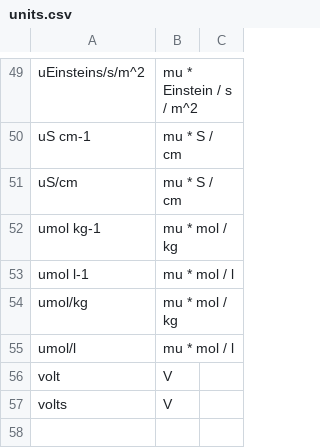
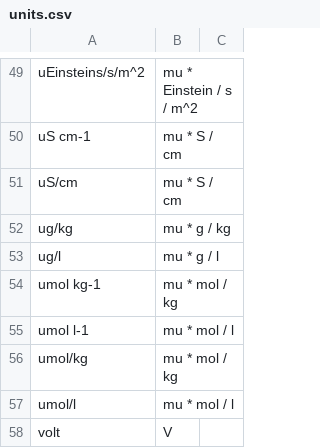
Before and after one commit to dankelley/oce-issues, a CSV file: 22xx/2240/units.csv, drawn as a sheet; only a part is shown, gaps mark what is left out; the shorter side is filled out with more unchanged rows.

```diff
--- a/22xx/2240/units.csv
+++ b/22xx/2240/units.csv
@@ -51,2 +51,4 @@ uS cm-1,mu * S / cm,
 uS/cm,mu * S / cm,
+ug/kg,mu * g / kg,
+ug/l,mu * g / l,
 umol kg-1,mu * mol / kg,
```
